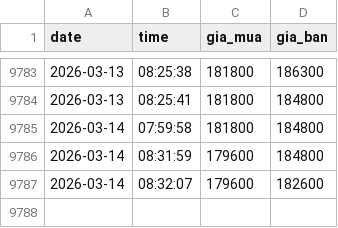
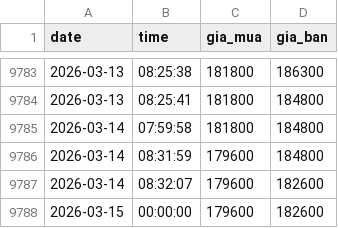
Before and after one commit to andy-nguyen-21/gold-market-data-vietnam, a CSV file: sjc_gold_prices.csv, drawn as a sheet; only a part is shown, gaps mark what is left out.

```diff
--- a/sjc_gold_prices.csv
+++ b/sjc_gold_prices.csv
@@ -9787 +9787,2 @@ date,time,gia_mua,gia_ban
 2026-03-14,08:32:07,179600,182600
+2026-03-15,00:00:00,179600,182600
```
